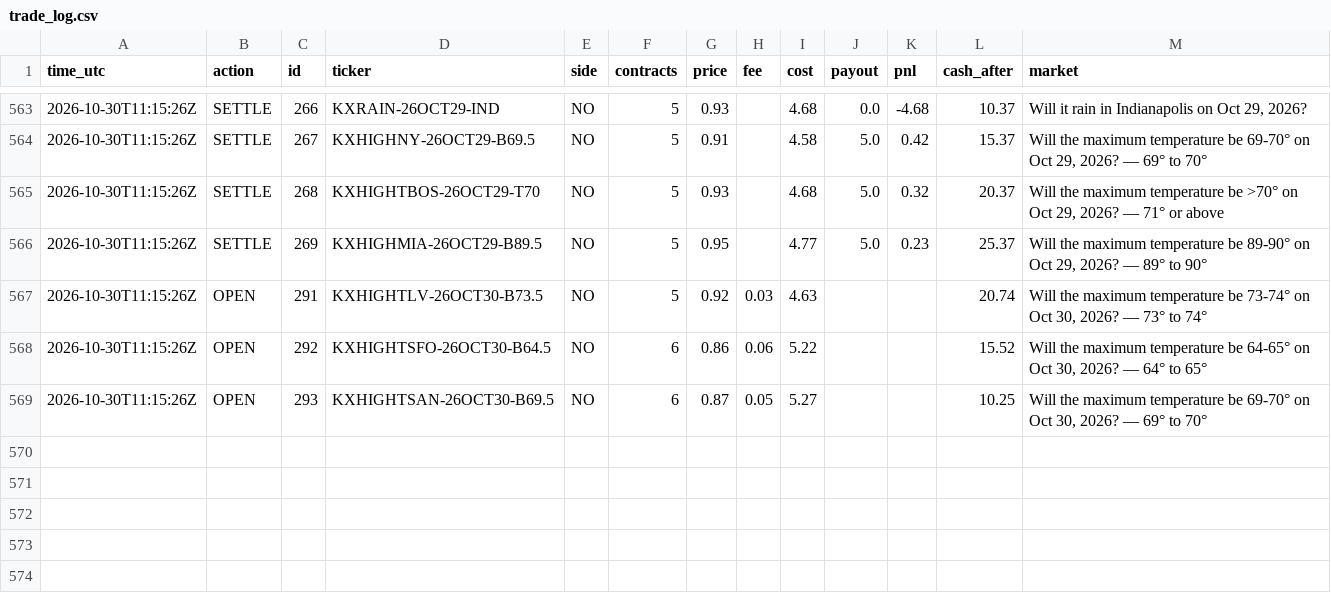
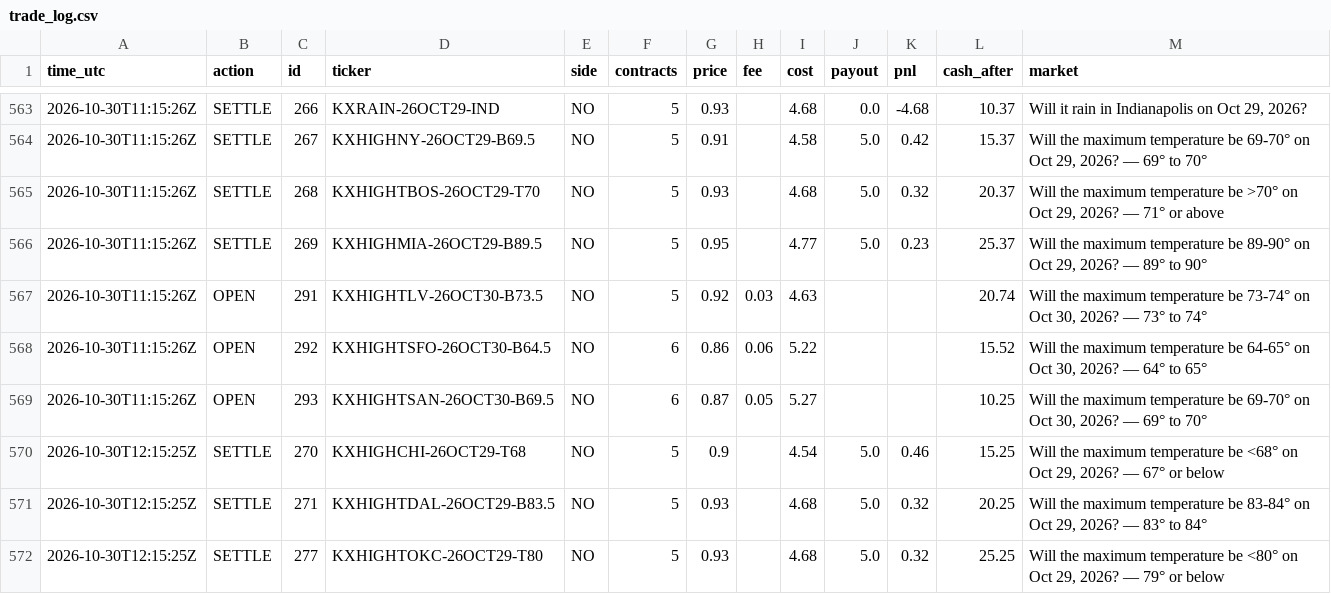
Before and after one commit to xne0nlight/kalshi-paper-bot, a CSV file: state/trade_log.csv, drawn as a sheet; only a part is shown, gaps mark what is left out.

```diff
--- a/state/trade_log.csv
+++ b/state/trade_log.csv
@@ -569 +569,4 @@ time_utc,action,id,ticker,side,contracts,price,fee,cost,payout,pnl,cash_after,ma
 2026-10-30T11:15:26Z,OPEN,293,KXHIGHTSAN-26OCT30-B69.5,NO,6,0.87,0.05,5.27,,,10.25,"Will the maximum temperature be 69-70° on Oct 30, 2026? — 69° to 70°"
+2026-10-30T12:15:25Z,SETTLE,270,KXHIGHCHI-26OCT29-T68,NO,5,0.9,,4.54,5.0,0.46,15.25,"Will the maximum temperature be <68° on Oct 29, 2026? — 67° or below"
+2026-10-30T12:15:25Z,SETTLE,271,KXHIGHTDAL-26OCT29-B83.5,NO,5,0.93,,4.68,5.0,0.32,20.25,"Will the maximum temperature be 83-84° on Oct 29, 2026? — 83° to 84°"
+2026-10-30T12:15:25Z,SETTLE,277,KXHIGHTOKC-26OCT29-T80,NO,5,0.93,,4.68,5.0,0.32,25.25,"Will the maximum temperature be <80° on Oct 29, 2026? — 79° or below"
```
Also changed, not shown: 5 other files.
